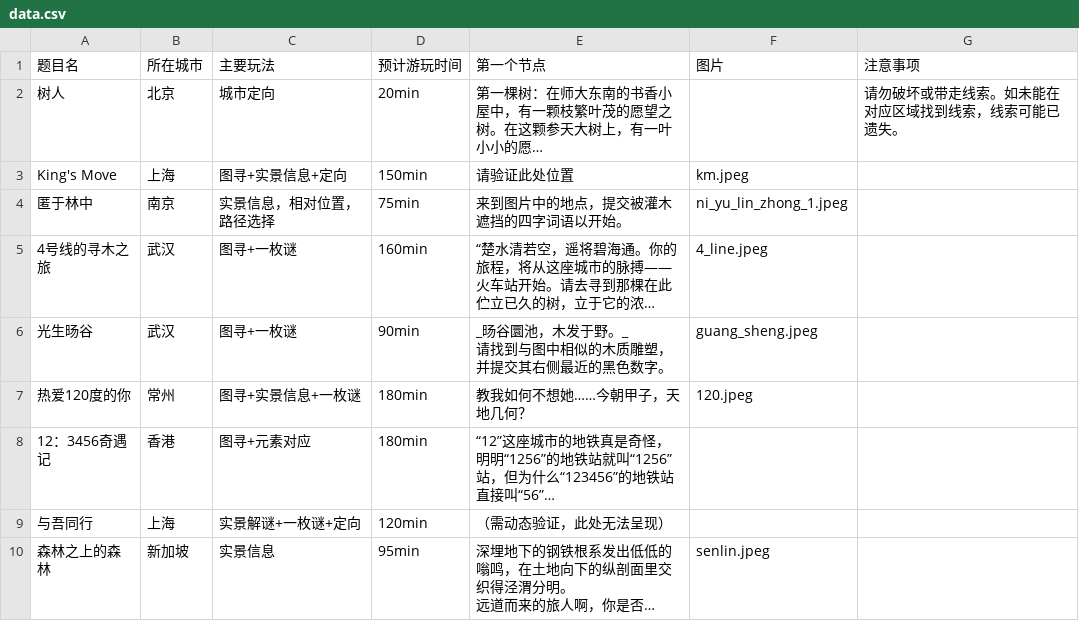
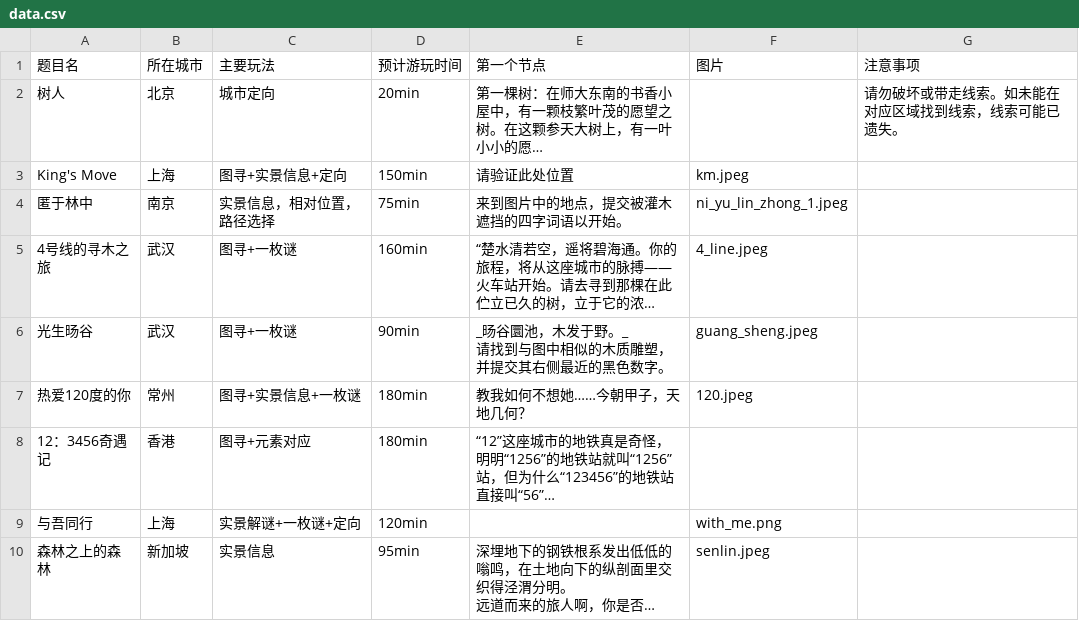
Before and after one commit to BCMonomial/sang-temp-website, a CSV file: data.csv, drawn as a sheet; long unchanged cells end in …; the diff names each change by its address in the sheet, - before the commit and + after, or states it on an @@ line.

```diff
--- a/data.csv
+++ b/data.csv
-E9 (第一个节点): （需动态验证，此处无法呈现）
+E9 (第一个节点): (empty)
-F9 (图片): (empty)
+F9 (图片): with_me.png
```
Also changed, not shown: 1 other file.
